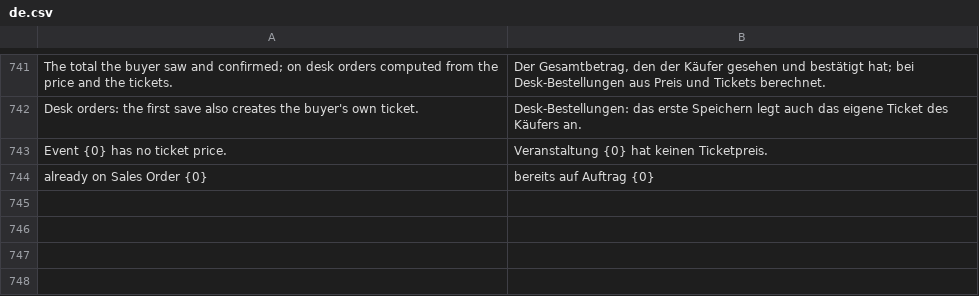
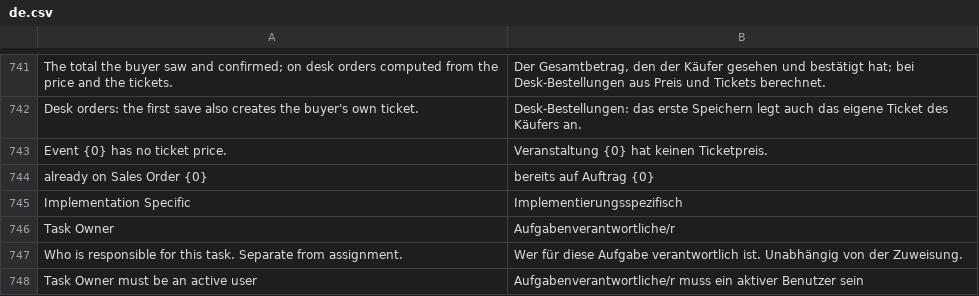
Before and after one commit to phamos-eu/phamos, a CSV file: phamos/translations/de.csv, drawn as a sheet; only a part is shown, gaps mark what is left out.

Commit message:
Merge branch 'feat/1751-task-owner-field' into 'develop'
feat(cockpit): Task Owner field on Task, editable in the task sidebar (#1751)

See merge request phamos/phamos!1059

(cherry picked from commit 9ec38a92c0fb0aba5daffdd272ed7991430a5928)

```diff
--- a/phamos/translations/de.csv
+++ b/phamos/translations/de.csv
@@ -744 +744,5 @@ Event {0} has no ticket price.,Veranstaltung {0} hat keinen Ticketpreis.
 already on Sales Order {0},bereits auf Auftrag {0}
+Implementation Specific,Implementierungsspezifisch
+Task Owner,Aufgabenverantwortliche/r
+Who is responsible for this task. Separate from assignment.,Wer für diese Aufgabe verantwortlich ist. Unabhängig von der Zuweisung.
+Task Owner must be an active user,Aufgabenverantwortliche/r muss ein aktiver Benutzer sein
```
Also changed, not shown: 13 other files.
